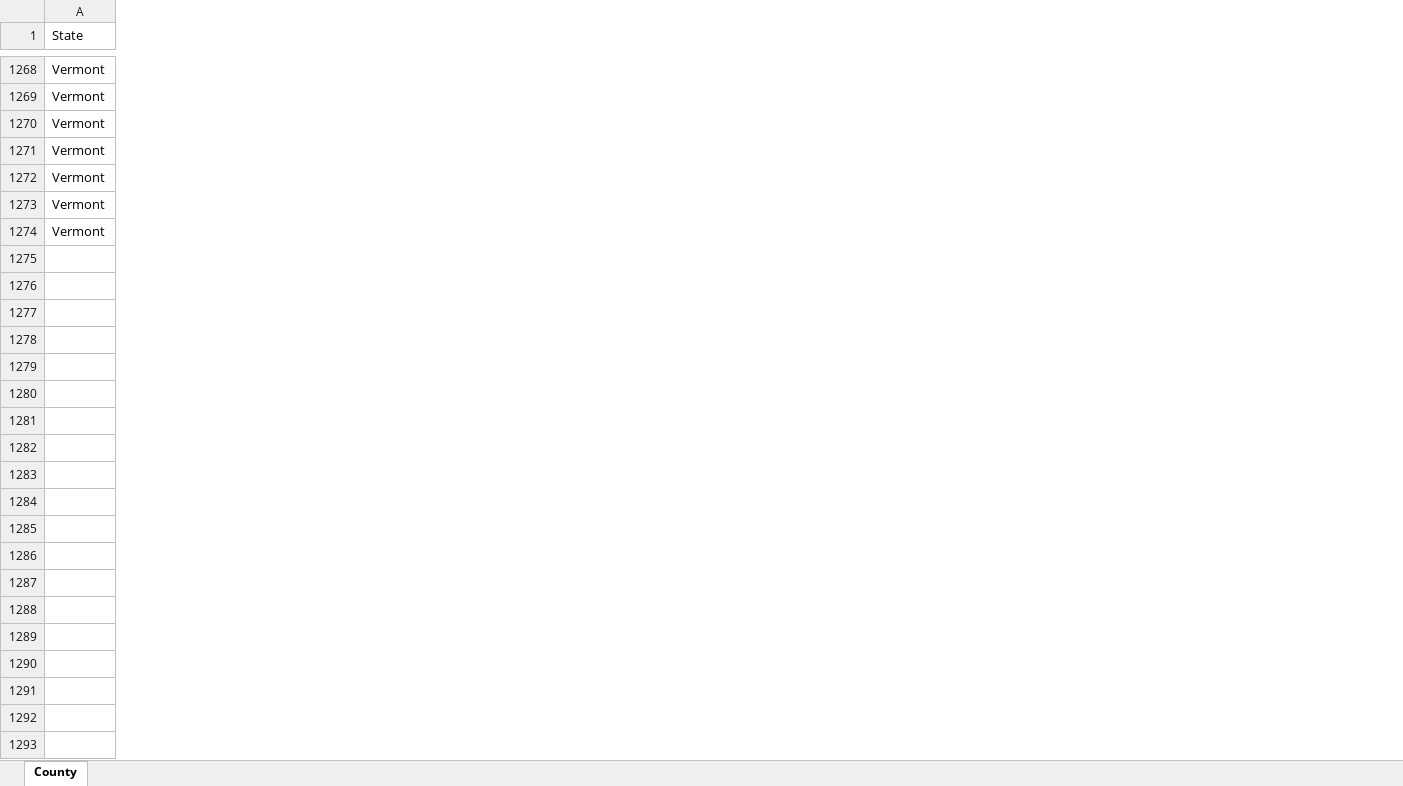
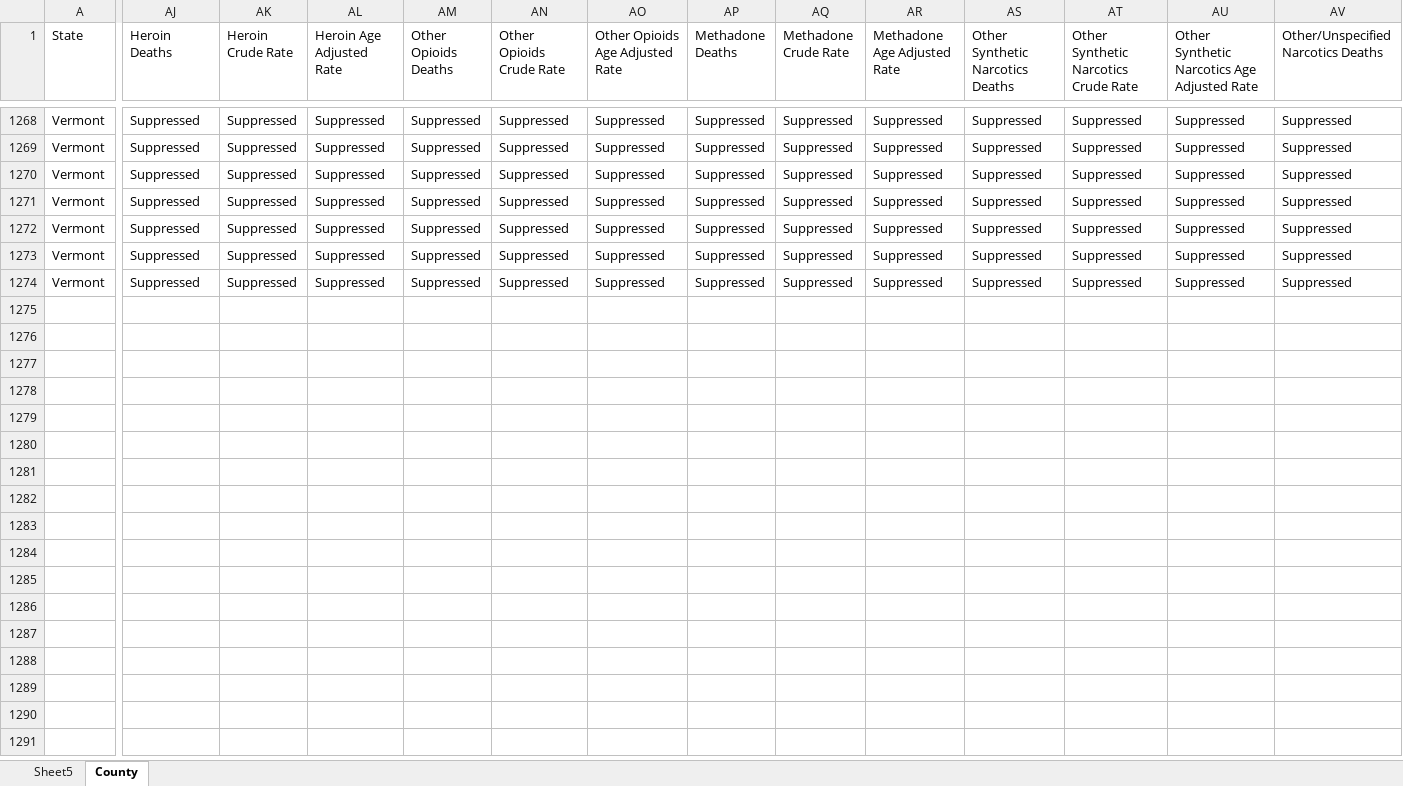
Before and after one commit to amal994/opioid_epidemic_viz, an Excel workbook: src/data/a5_newengland_cdc_general.xlsx, sheet County, drawn as a sheet; only a part is shown, gaps mark what is left out; values as stored, in another font and other column widths than the file's, no cell formats; removed rows and columns are numbered as before the commit, all else as after; rows hold the shown columns only; the diff covers the shown part only; the diff names each change by its address in the sheet, - before the commit and + after, or states it on an @@ line.

```diff
--- a/src/data/a5_newengland_cdc_general.xlsx (sheet County)
+++ b/src/data/a5_newengland_cdc_general.xlsx (sheet County)
+sheet tab: Sheet5
+column AJ (Heroin Deaths), rows 1268-1274: all Suppressed
+column AK (Heroin Crude Rate), rows 1268-1274: all Suppressed
+column AL (Heroin Age Adjusted Rate), rows 1268-1274: all Suppressed
+column AM (Other Opioids Deaths), rows 1268-1274: all Suppressed
+column AN (Other Opioids Crude Rate), rows 1268-1274: all Suppressed
+column AO (Other Opioids Age Adjusted Rate), rows 1268-1274: all Suppressed
+column AP (Methadone Deaths), rows 1268-1274: all Suppressed
+column AQ (Methadone Crude Rate), rows 1268-1274: all Suppressed
+column AR (Methadone Age Adjusted Rate), rows 1268-1274: all Suppressed
+column AS (Other Synthetic Narcotics Deaths), rows 1268-1274: all Suppressed
+column AT, row 1: Other Synthetic Narcotics Crude Rate; rows 1268-1274: all Suppressed
+column AU, row 1: Other Synthetic Narcotics Age Adjusted Rate; rows 1268-1274: all Suppressed
+column AV, row 1: Other/Unspecified Narcotics Deaths; rows 1268-1274: all Suppressed
-row 1275: (empty)
-row 1276: (empty)
-row 1277: (empty)
-row 1278: (empty)
-row 1279: (empty)
-row 1280: (empty)
-row 1281: (empty)
-row 1282: (empty)
-row 1283: (empty)
-row 1284: (empty)
-row 1285: (empty)
-row 1286: (empty)
-row 1287: (empty)
-row 1288: (empty)
-row 1289: (empty)
-row 1290: (empty)
-row 1291: (empty)
-row 1292: (empty)
-row 1293: (empty)
```
Also changed, not shown: 43 removed rows and 2 added columns elsewhere in this sheet, cell formats, 18 other files.
